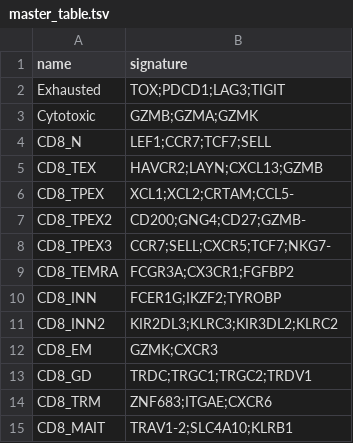
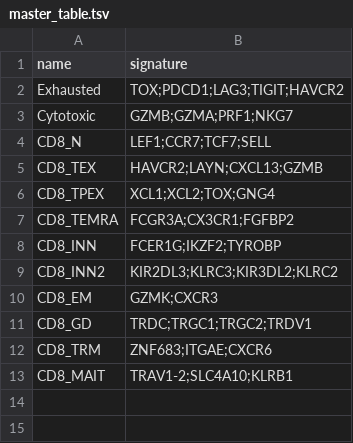
Before and after one commit to carmonalab/scGate_models, a TSV file: human/CD8_TIL/master_table.tsv, drawn as a sheet.

Commit message:
Update TPEX models

```diff
--- a/human/CD8_TIL/master_table.tsv
+++ b/human/CD8_TIL/master_table.tsv
@@ -1,9 +1,7 @@
 name	signature
-Exhausted	TOX;PDCD1;LAG3;TIGIT
-Cytotoxic	GZMB;GZMA;GZMK
+Exhausted	TOX;PDCD1;LAG3;TIGIT;HAVCR2
+Cytotoxic	GZMB;GZMA;PRF1;NKG7
 CD8_N	LEF1;CCR7;TCF7;SELL
 CD8_TEX	HAVCR2;LAYN;CXCL13;GZMB
-CD8_TPEX	XCL1;XCL2;CRTAM;CCL5-
-CD8_TPEX2	CD200;GNG4;CD27;GZMB-
-CD8_TPEX3	CCR7;SELL;CXCR5;TCF7;NKG7-
+CD8_TPEX	XCL1;XCL2;TOX;GNG4
 CD8_TEMRA	FCGR3A;CX3CR1;FGFBP2
```
Also changed, not shown: human/CD8_TIL/CD8_EM_scGate_Model.tsv, 1 other file.
